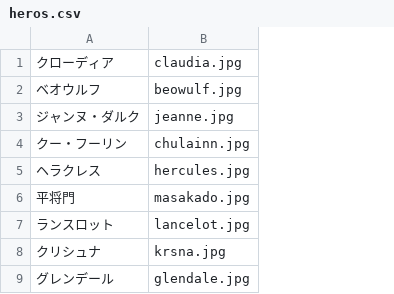
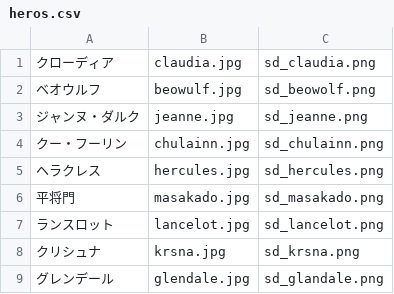
Before and after one commit to kaekasui/cryuni_sim, a CSV file: db/seeds/heros.csv, drawn as a sheet; only a part is shown; the diff names each change by its address in the sheet, - before the commit and + after, or states it on an @@ line.

Commit message:
Add the column data for the whole image name

```diff
--- a/db/seeds/heros.csv
+++ b/db/seeds/heros.csv
+column C, rows 1-9: sd_claudia.png | sd_beowolf.png | sd_jeanne.png | sd_chulainn.png | sd_hercules.png | sd_masakado.png | sd_lancelot.png | sd_krsna.png | sd_glandale.png
```
Also changed, not shown: 1 other file.
